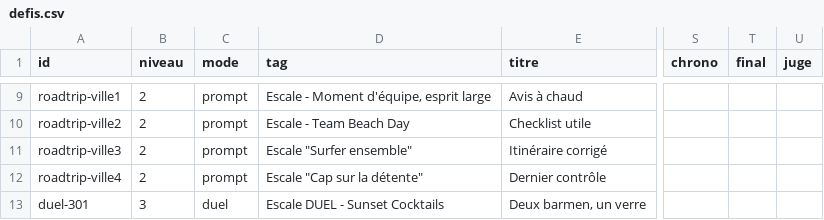
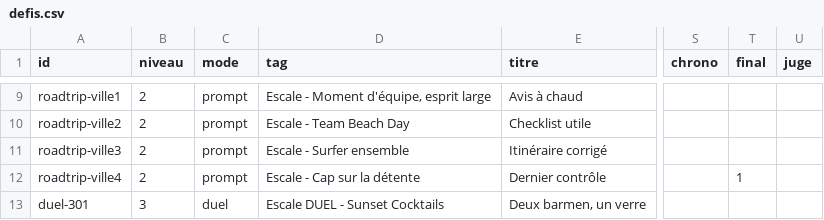
Before and after one commit to zn4qnkvdxr-web/Cahier_Nrs, a CSV file: content/defis.csv, drawn as a sheet; only a part is shown, gaps mark what is left out; the diff covers the shown part only; the diff names each change by its address in the sheet, - before the commit and + after, or states it on an @@ line.

Commit message:
Ajout defi niveau 3

```diff
--- a/content/defis.csv
+++ b/content/defis.csv
-D11 (tag): Escale "Surfer ensemble"
+D11 (tag): Escale - Surfer ensemble
-D12 (tag): Escale "Cap sur la détente"
+D12 (tag): Escale - Cap sur la détente
-T12 (final): (empty)
+T12 (final): 1
```
Also changed, not shown: 2 added rows and 2 edited cells elsewhere in this file.
